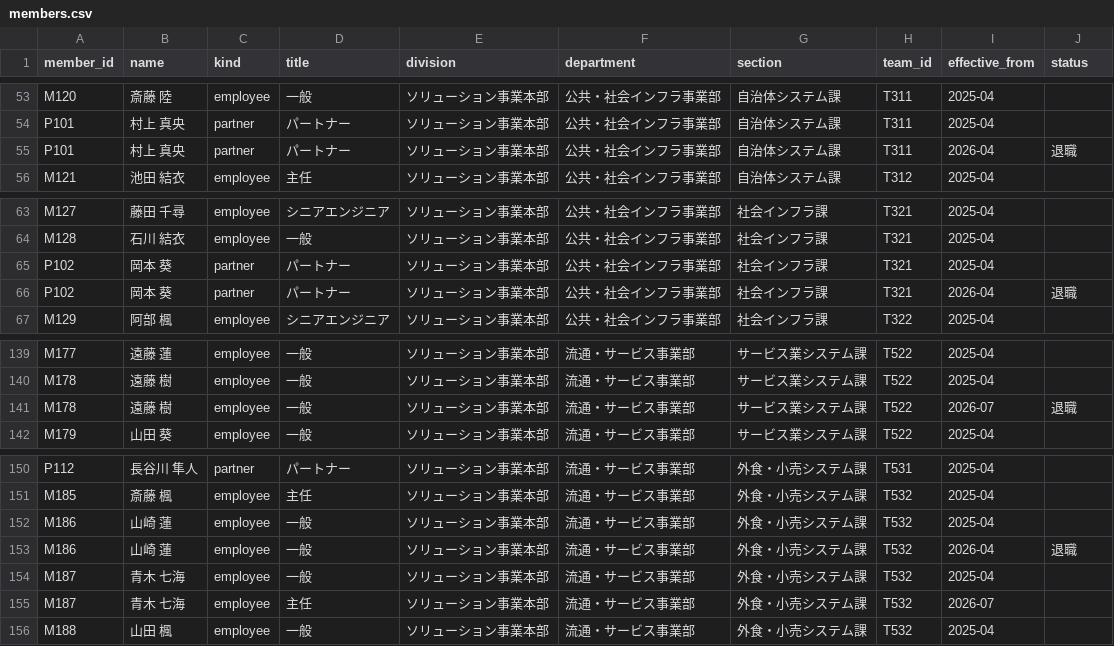
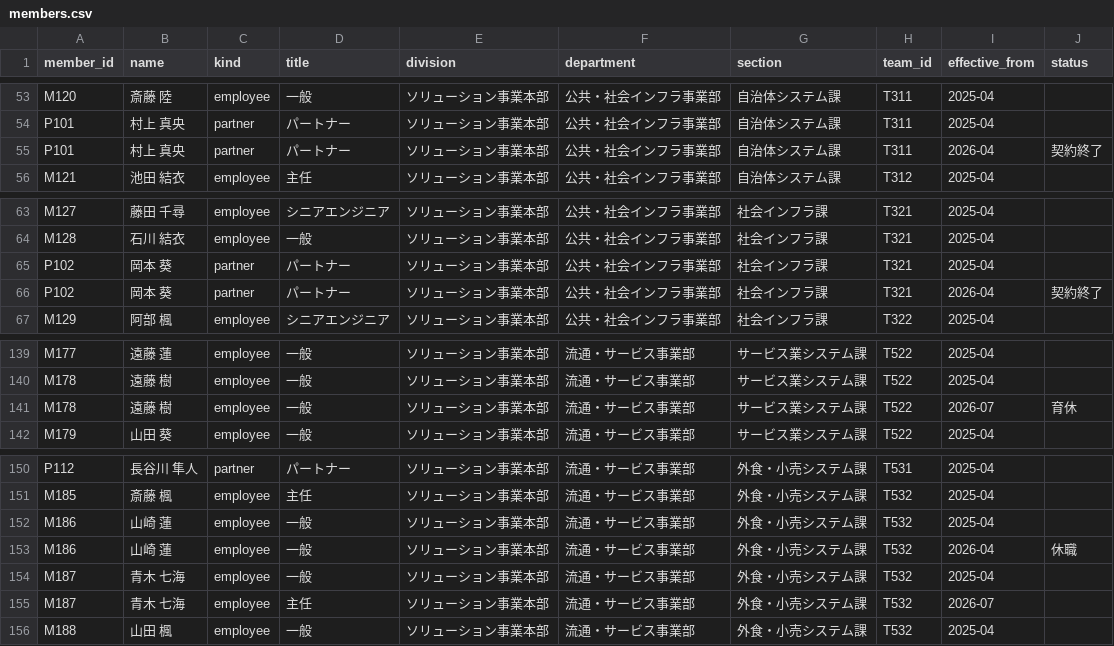
Before and after one commit to smjr3/yojitsu-navi, a CSV file: data/masters/members.csv, drawn as a sheet; only a part is shown, gaps mark what is left out.

```diff
--- a/data/masters/members.csv
+++ b/data/masters/members.csv
@@ -54,3 +54,3 @@ M120,斎藤 陸,employee,一般,ソリューション事業本部,公共・社
 P101,村上 真央,partner,パートナー,ソリューション事業本部,公共・社会インフラ事業部,自治体システム課,T311,2025-04,
-P101,村上 真央,partner,パートナー,ソリューション事業本部,公共・社会インフラ事業部,自治体システム課,T311,2026-04,退職
+P101,村上 真央,partner,パートナー,ソリューション事業本部,公共・社会インフラ事業部,自治体システム課,T311,2026-04,契約終了
 M121,池田 結衣,employee,主任,ソリューション事業本部,公共・社会インフラ事業部,自治体システム課,T312,2025-04,
@@ -65,3 +65,3 @@ M128,石川 結衣,employee,一般,ソリューション事業本部,公共・
 P102,岡本 葵,partner,パートナー,ソリューション事業本部,公共・社会インフラ事業部,社会インフラ課,T321,2025-04,
-P102,岡本 葵,partner,パートナー,ソリューション事業本部,公共・社会インフラ事業部,社会インフラ課,T321,2026-04,退職
+P102,岡本 葵,partner,パートナー,ソリューション事業本部,公共・社会インフラ事業部,社会インフラ課,T321,2026-04,契約終了
 M129,阿部 楓,employee,シニアエンジニア,ソリューション事業本部,公共・社会インフラ事業部,社会インフラ課,T322,2025-04,
@@ -140,3 +140,3 @@ M177,遠藤 蓮,employee,一般,ソリューション事業本部,流通・サ
 M178,遠藤 樹,employee,一般,ソリューション事業本部,流通・サービス事業部,サービス業システム課,T522,2025-04,
-M178,遠藤 樹,employee,一般,ソリューション事業本部,流通・サービス事業部,サービス業システム課,T522,2026-07,退職
+M178,遠藤 樹,employee,一般,ソリューション事業本部,流通・サービス事業部,サービス業システム課,T522,2026-07,育休
 M179,山田 葵,employee,一般,ソリューション事業本部,流通・サービス事業部,サービス業システム課,T522,2025-04,
@@ -152,3 +152,3 @@ M185,斎藤 楓,employee,主任,ソリューション事業本部,流通・サ
 M186,山崎 蓮,employee,一般,ソリューション事業本部,流通・サービス事業部,外食・小売システム課,T532,2025-04,
-M186,山崎 蓮,employee,一般,ソリューション事業本部,流通・サービス事業部,外食・小売システム課,T532,2026-04,退職
+M186,山崎 蓮,employee,一般,ソリューション事業本部,流通・サービス事業部,外食・小売システム課,T532,2026-04,休職
 M187,青木 七海,employee,一般,ソリューション事業本部,流通・サービス事業部,外食・小売システム課,T532,2025-04,
```
Also changed, not shown: data/worklogs/2025-07.csv, data/worklogs/2025-08.csv, 32 other files.
